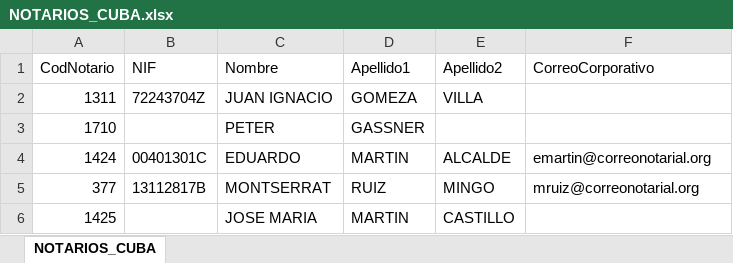
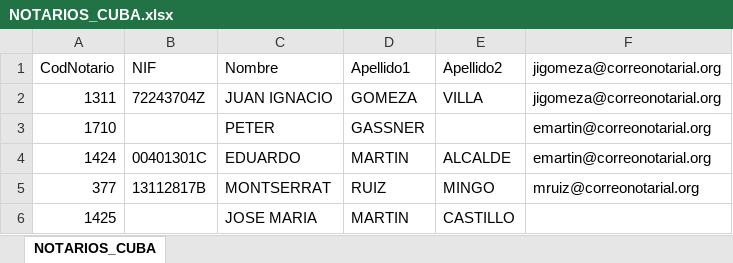
Before and after one commit to AnyPW/Notarios_UiPath, an Excel workbook: NOTARIOS_CUBA.xlsx, sheet NOTARIOS_CUBA, drawn as a sheet; values as stored, in another font and other column widths than the file's, no borders; the diff names each change by its address in the sheet, - before the commit and + after, or states it on an @@ line.

Commit message:
insertando en excel

```diff
--- a/NOTARIOS_CUBA.xlsx (sheet NOTARIOS_CUBA)
+++ b/NOTARIOS_CUBA.xlsx (sheet NOTARIOS_CUBA)
-F1: CorreoCorporativo
+F1: jigomeza@correonotarial.org
-F2 (jigomeza@correonotarial.org): (empty)
+F2 (jigomeza@correonotarial.org): jigomeza@correonotarial.org
-F3 (jigomeza@correonotarial.org): (empty)
+F3 (jigomeza@correonotarial.org): emartin@correonotarial.org
```
Also changed, not shown: 16 other files.
